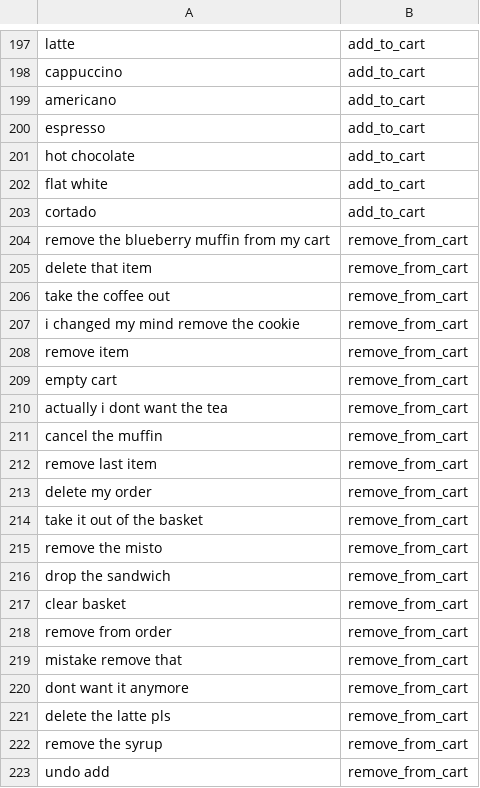
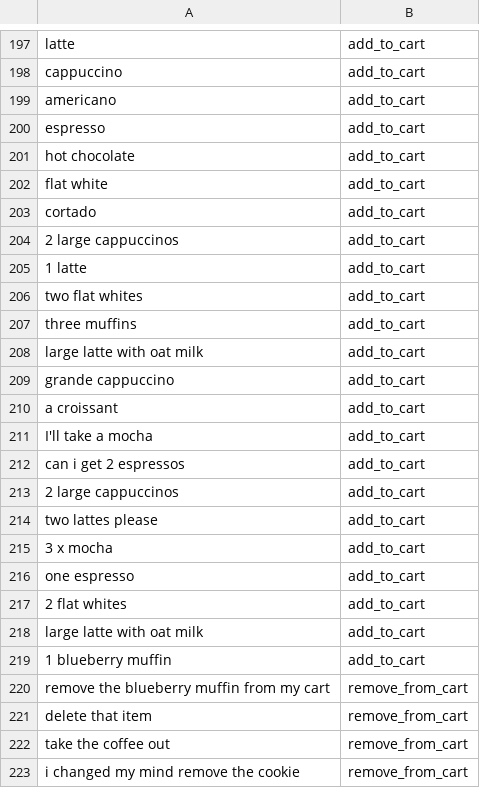
Before and after one commit to alaliabdulla005-blip/HAI-chatbot, a CSV file: Data/intents.csv, drawn as a sheet; only a part is shown, gaps mark what is left out; the shorter side is filled out with more unchanged rows; the diff names each change by its address in the sheet, - before the commit and + after, or states it on an @@ line.

```diff
--- a/Data/intents.csv
+++ b/Data/intents.csv
+row 204: 2 large cappuccinos | add_to_cart
+row 205: 1 latte | add_to_cart
+row 206: two flat whites | add_to_cart
+row 207: three muffins | add_to_cart
+row 208: large latte with oat milk | add_to_cart
+row 209: grande cappuccino | add_to_cart
+row 210: a croissant | add_to_cart
+row 211: I'll take a mocha | add_to_cart
+row 212: can i get 2 espressos | add_to_cart
+row 213: 2 large cappuccinos | add_to_cart
+row 214: two lattes please | add_to_cart
+row 215: 3 x mocha | add_to_cart
+row 216: one espresso | add_to_cart
+row 217: 2 flat whites | add_to_cart
+row 218: large latte with oat milk | add_to_cart
+row 219: 1 blueberry muffin | add_to_cart
```
Also changed, not shown: Data/options.csv, 8 other files.
